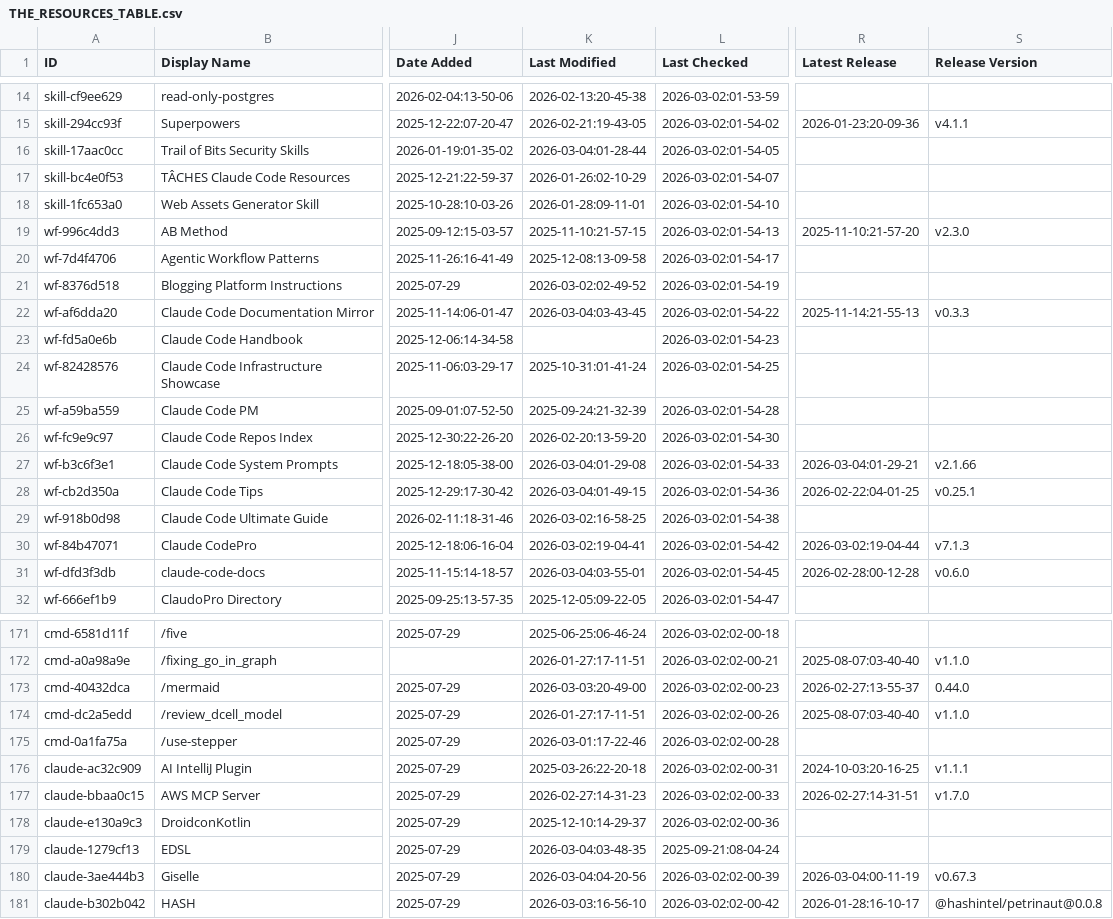
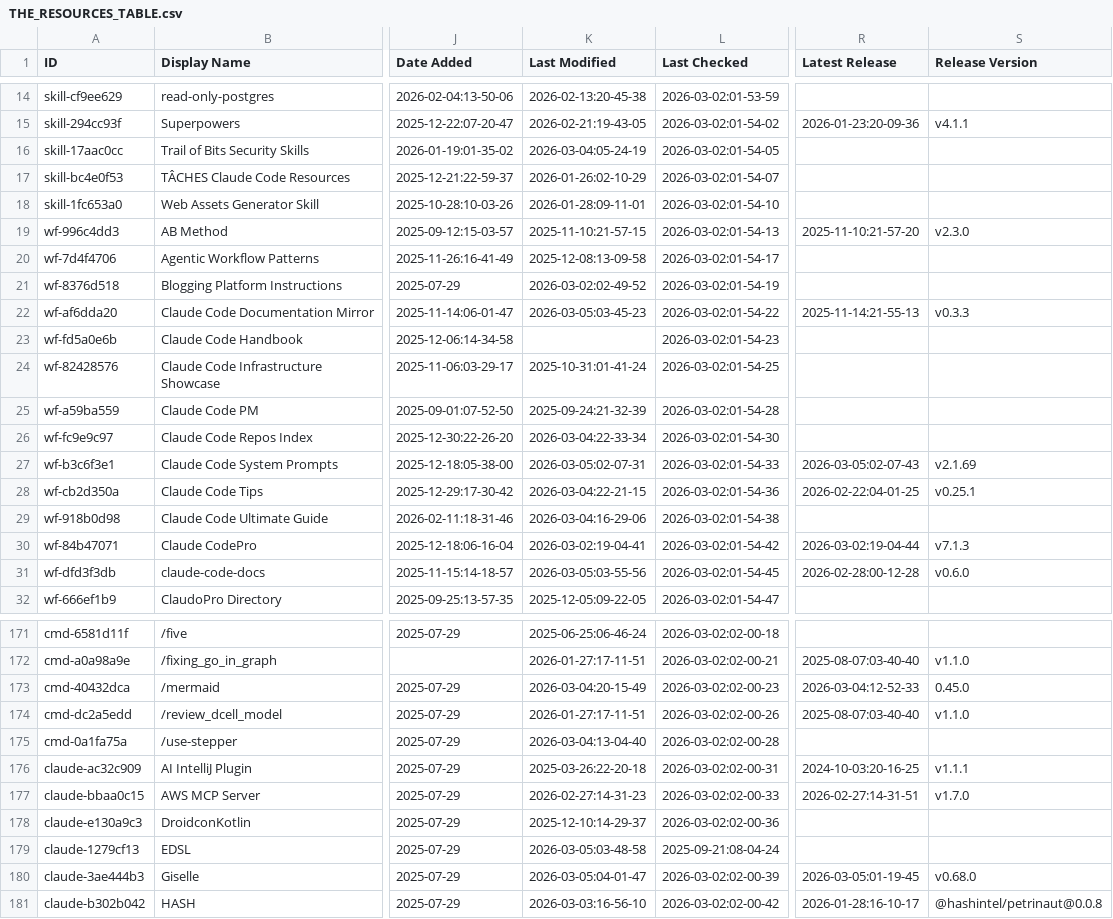
Before and after one commit to sitaramakrishna/awesome-claude-code, a CSV file: THE_RESOURCES_TABLE.csv, drawn as a sheet; only a part is shown, gaps mark what is left out; the diff covers the shown part only; the diff names each change by its address in the sheet, - before the commit and + after, or states it on an @@ line.

```diff
--- a/THE_RESOURCES_TABLE.csv
+++ b/THE_RESOURCES_TABLE.csv
-K16 (Last Modified): 2026-03-04:01-28-44
+K16 (Last Modified): 2026-03-04:05-24-19
-K22 (Last Modified): 2026-03-04:03-43-45
+K22 (Last Modified): 2026-03-05:03-45-23
-K26 (Last Modified): 2026-02-20:13-59-20
+K26 (Last Modified): 2026-03-04:22-33-34
-K27 (Last Modified): 2026-03-04:01-29-08
+K27 (Last Modified): 2026-03-05:02-07-31
-R27 (Latest Release): 2026-03-04:01-29-21
+R27 (Latest Release): 2026-03-05:02-07-43
-S27 (Release Version): v2.1.66
+S27 (Release Version): v2.1.69
-K28 (Last Modified): 2026-03-04:01-49-15
+K28 (Last Modified): 2026-03-04:22-21-15
-K29 (Last Modified): 2026-03-02:16-58-25
+K29 (Last Modified): 2026-03-04:16-29-06
-K31 (Last Modified): 2026-03-04:03-55-01
+K31 (Last Modified): 2026-03-05:03-55-56
-K173 (Last Modified): 2026-03-03:20-49-00
+K173 (Last Modified): 2026-03-04:20-15-49
-R173 (Latest Release): 2026-02-27:13-55-37
+R173 (Latest Release): 2026-03-04:12-52-33
-S173 (Release Version): 0.44.0
+S173 (Release Version): 0.45.0
-K175 (Last Modified): 2026-03-01:17-22-46
+K175 (Last Modified): 2026-03-04:13-04-40
-K179 (Last Modified): 2026-03-04:03-48-35
+K179 (Last Modified): 2026-03-05:03-48-58
-K180 (Last Modified): 2026-03-04:04-20-56
+K180 (Last Modified): 2026-03-05:04-01-47
-R180 (Latest Release): 2026-03-04:00-11-19
+R180 (Latest Release): 2026-03-05:01-19-45
-S180 (Release Version): v0.67.3
+S180 (Release Version): v0.68.0
```
Also changed, not shown: 31 edited cells elsewhere in this file.
